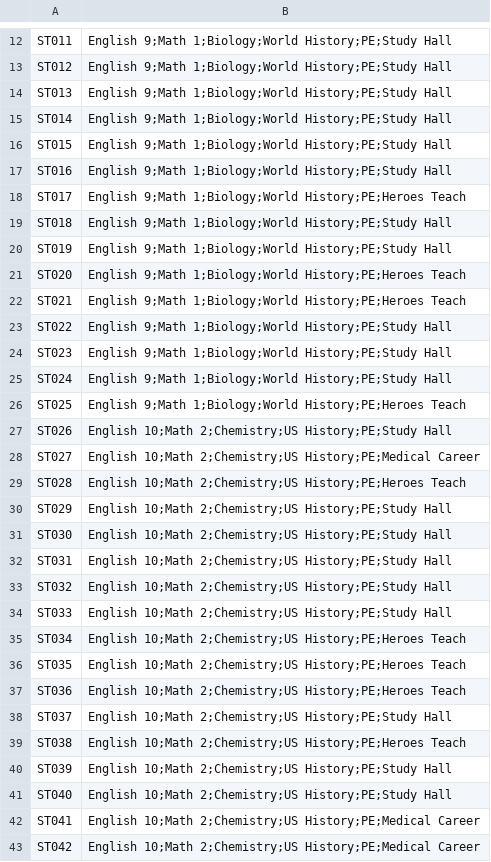
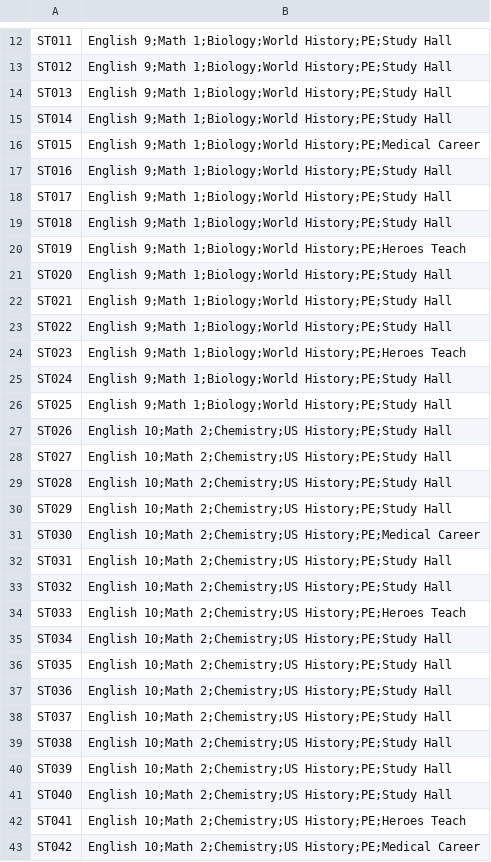
Before and after one commit to brettenf-UW/Demo-3, a CSV file: input/Student_Preference_Info.csv, drawn as a sheet; only a part is shown, gaps mark what is left out; the diff covers the shown part only.

```diff
--- a/input/Student_Preference_Info.csv
+++ b/input/Student_Preference_Info.csv
@@ -15,29 +15,29 @@ ST013,English 9;Math 1;Biology;World History;PE;Study Hall
 ST014,English 9;Math 1;Biology;World History;PE;Study Hall
-ST015,English 9;Math 1;Biology;World History;PE;Study Hall
+ST015,English 9;Math 1;Biology;World History;PE;Medical Career
 ST016,English 9;Math 1;Biology;World History;PE;Study Hall
-ST017,English 9;Math 1;Biology;World History;PE;Heroes Teach
+ST017,English 9;Math 1;Biology;World History;PE;Study Hall
 ST018,English 9;Math 1;Biology;World History;PE;Study Hall
-ST019,English 9;Math 1;Biology;World History;PE;Study Hall
-ST020,English 9;Math 1;Biology;World History;PE;Heroes Teach
-ST021,English 9;Math 1;Biology;World History;PE;Heroes Teach
+ST019,English 9;Math 1;Biology;World History;PE;Heroes Teach
+ST020,English 9;Math 1;Biology;World History;PE;Study Hall
+ST021,English 9;Math 1;Biology;World History;PE;Study Hall
 ST022,English 9;Math 1;Biology;World History;PE;Study Hall
-ST023,English 9;Math 1;Biology;World History;PE;Study Hall
+ST023,English 9;Math 1;Biology;World History;PE;Heroes Teach
 ST024,English 9;Math 1;Biology;World History;PE;Study Hall
-ST025,English 9;Math 1;Biology;World History;PE;Heroes Teach
+ST025,English 9;Math 1;Biology;World History;PE;Study Hall
 ST026,English 10;Math 2;Chemistry;US History;PE;Study Hall
-ST027,English 10;Math 2;Chemistry;US History;PE;Medical Career
-ST028,English 10;Math 2;Chemistry;US History;PE;Heroes Teach
+ST027,English 10;Math 2;Chemistry;US History;PE;Study Hall
+ST028,English 10;Math 2;Chemistry;US History;PE;Study Hall
 ST029,English 10;Math 2;Chemistry;US History;PE;Study Hall
-ST030,English 10;Math 2;Chemistry;US History;PE;Study Hall
+ST030,English 10;Math 2;Chemistry;US History;PE;Medical Career
 ST031,English 10;Math 2;Chemistry;US History;PE;Study Hall
 ST032,English 10;Math 2;Chemistry;US History;PE;Study Hall
-ST033,English 10;Math 2;Chemistry;US History;PE;Study Hall
-ST034,English 10;Math 2;Chemistry;US History;PE;Heroes Teach
-ST035,English 10;Math 2;Chemistry;US History;PE;Heroes Teach
-ST036,English 10;Math 2;Chemistry;US History;PE;Heroes Teach
+ST033,English 10;Math 2;Chemistry;US History;PE;Heroes Teach
+ST034,English 10;Math 2;Chemistry;US History;PE;Study Hall
+ST035,English 10;Math 2;Chemistry;US History;PE;Study Hall
+ST036,English 10;Math 2;Chemistry;US History;PE;Study Hall
 ST037,English 10;Math 2;Chemistry;US History;PE;Study Hall
-ST038,English 10;Math 2;Chemistry;US History;PE;Heroes Teach
+ST038,English 10;Math 2;Chemistry;US History;PE;Study Hall
 ST039,English 10;Math 2;Chemistry;US History;PE;Study Hall
 ST040,English 10;Math 2;Chemistry;US History;PE;Study Hall
-ST041,English 10;Math 2;Chemistry;US History;PE;Medical Career
+ST041,English 10;Math 2;Chemistry;US History;PE;Heroes Teach
 ST042,English 10;Math 2;Chemistry;US History;PE;Medical Career
```
Also changed, not shown: 31 edited cells elsewhere in this file, input/Sections_Information.csv, input/Student_Info.csv, 45 other files.
